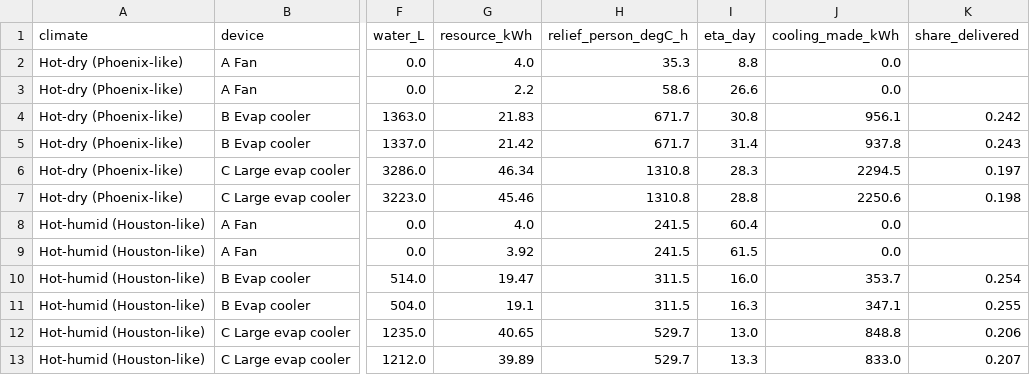
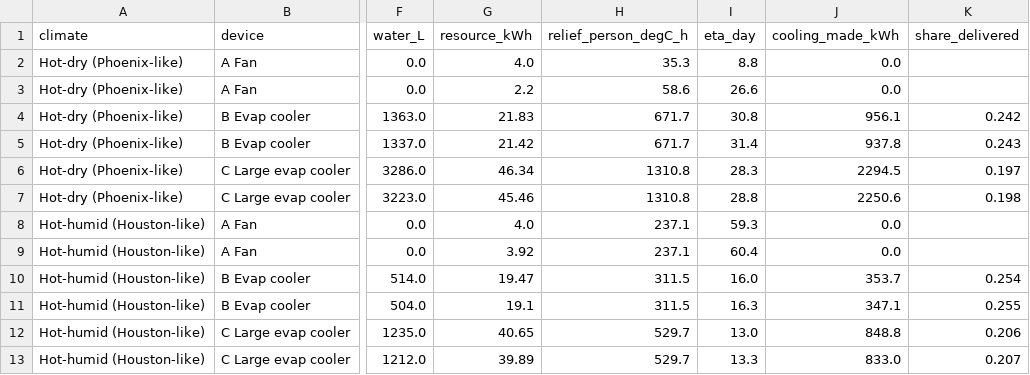
Before and after one commit to moiddales/test6, a CSV file: himcm2026B/stage2/outputs/table2_design_days.csv, drawn as a sheet; only a part is shown, gaps mark what is left out; the diff names each change by its address in the sheet, - before the commit and + after, or states it on an @@ line.

```diff
--- a/himcm2026B/stage2/outputs/table2_design_days.csv
+++ b/himcm2026B/stage2/outputs/table2_design_days.csv
-H8:H9 (relief_person_degC_h): 241.5
+H8:H9 (relief_person_degC_h): 237.1
-I8 (eta_day): 60.4
+I8 (eta_day): 59.3
-I9 (eta_day): 61.5
+I9 (eta_day): 60.4
```
Also changed, not shown: himcm2026B/stage2/outputs/table1_point_comparison.csv, himcm2026B/stage2/outputs/table6_design_levers.csv, 16 other files.
